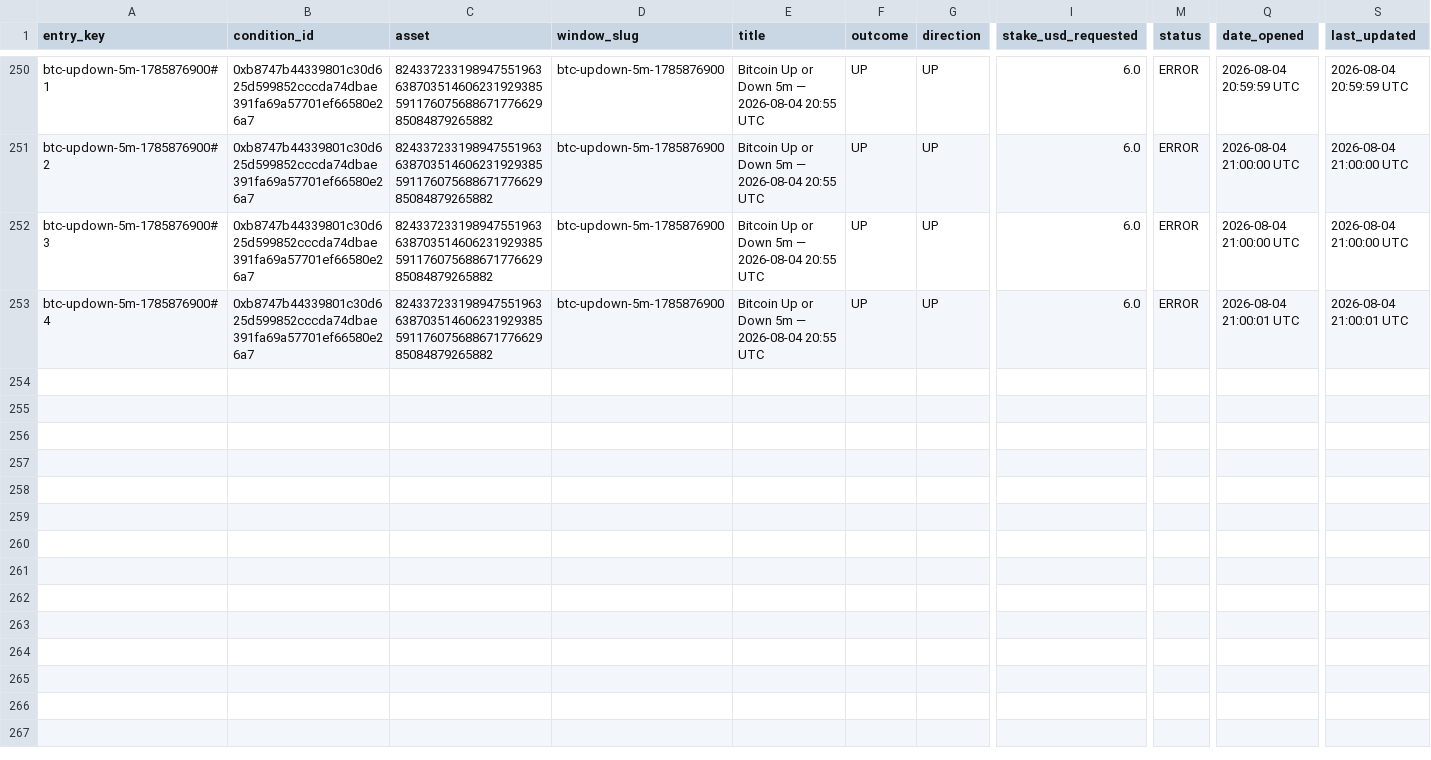
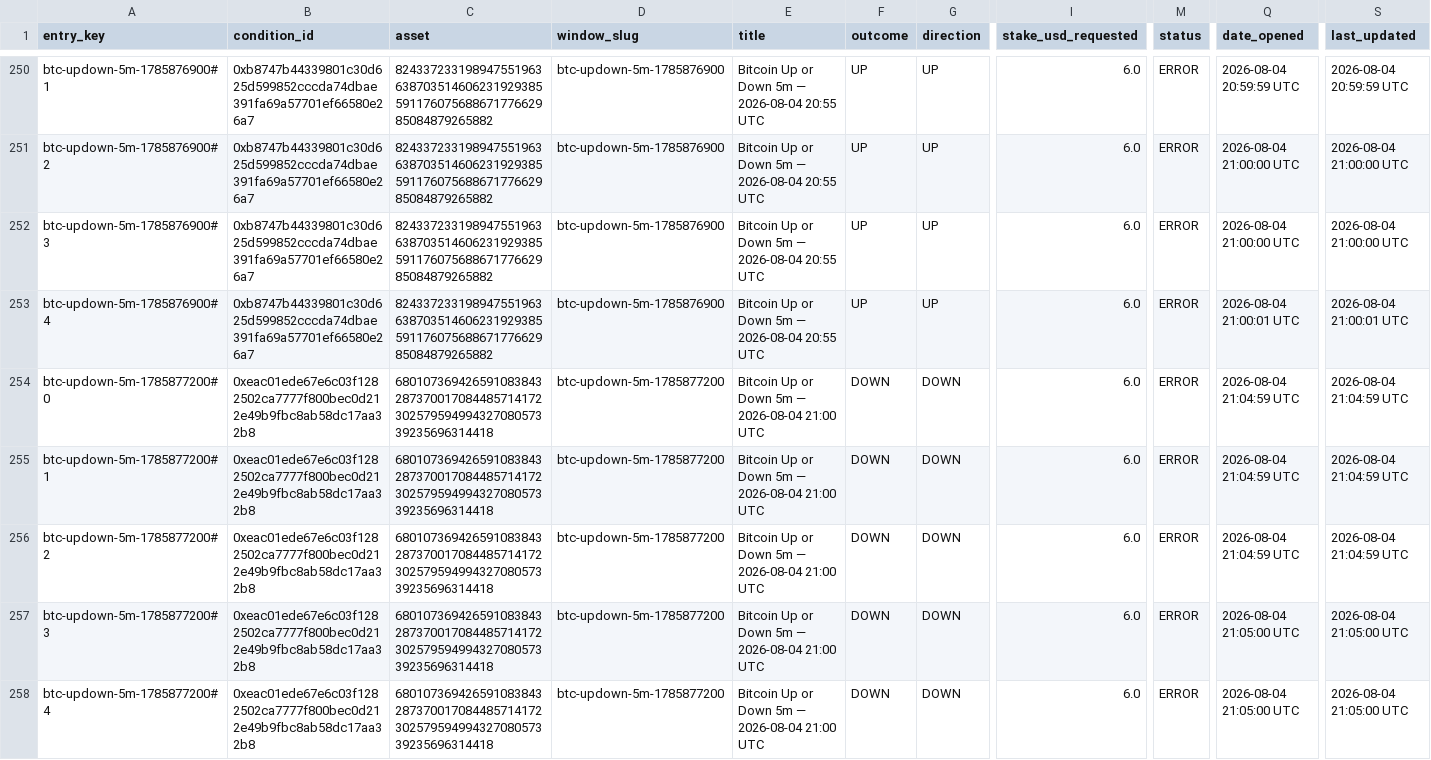
Before and after one commit to giuseppemineo685-beep/atlantis-polymarket-screening, a CSV file: outputs/live_trade_log_btc5m.csv, drawn as a sheet; only a part is shown, gaps mark what is left out; rows hold the shown columns only; the diff names each change by its address in the sheet, - before the commit and + after, or states it on an @@ line.

Commit message:
BTC5m LIVE execution run: 2026-08-04 21:05 UTC

```diff
--- a/outputs/live_trade_log_btc5m.csv
+++ b/outputs/live_trade_log_btc5m.csv
+row 254: btc-updown-5m-1785877200#0 | 0xeac01ede67e6c03f1282502ca7777f800bec0d212e49b9fbc8ab58dc17aa32b8 | 68010736942659108384328737001708448571417230257959499432708057339235696314418 | btc-updown-5m-1785877200 | Bitcoin Up or Down 5m — 2026-08-04 21:00 UTC | DOWN | DOWN | 6.0 | ERROR | 2026-08-04 21:04:59 UTC | 2026-08-04 21:04:59 UTC
+row 255: btc-updown-5m-1785877200#1 | 0xeac01ede67e6c03f1282502ca7777f800bec0d212e49b9fbc8ab58dc17aa32b8 | 68010736942659108384328737001708448571417230257959499432708057339235696314418 | btc-updown-5m-1785877200 | Bitcoin Up or Down 5m — 2026-08-04 21:00 UTC | DOWN | DOWN | 6.0 | ERROR | 2026-08-04 21:04:59 UTC | 2026-08-04 21:04:59 UTC
+row 256: btc-updown-5m-1785877200#2 | 0xeac01ede67e6c03f1282502ca7777f800bec0d212e49b9fbc8ab58dc17aa32b8 | 68010736942659108384328737001708448571417230257959499432708057339235696314418 | btc-updown-5m-1785877200 | Bitcoin Up or Down 5m — 2026-08-04 21:00 UTC | DOWN | DOWN | 6.0 | ERROR | 2026-08-04 21:04:59 UTC | 2026-08-04 21:04:59 UTC
+row 257: btc-updown-5m-1785877200#3 | 0xeac01ede67e6c03f1282502ca7777f800bec0d212e49b9fbc8ab58dc17aa32b8 | 68010736942659108384328737001708448571417230257959499432708057339235696314418 | btc-updown-5m-1785877200 | Bitcoin Up or Down 5m — 2026-08-04 21:00 UTC | DOWN | DOWN | 6.0 | ERROR | 2026-08-04 21:05:00 UTC | 2026-08-04 21:05:00 UTC
+row 258: btc-updown-5m-1785877200#4 | 0xeac01ede67e6c03f1282502ca7777f800bec0d212e49b9fbc8ab58dc17aa32b8 | 68010736942659108384328737001708448571417230257959499432708057339235696314418 | btc-updown-5m-1785877200 | Bitcoin Up or Down 5m — 2026-08-04 21:00 UTC | DOWN | DOWN | 6.0 | ERROR | 2026-08-04 21:05:00 UTC | 2026-08-04 21:05:00 UTC
```
